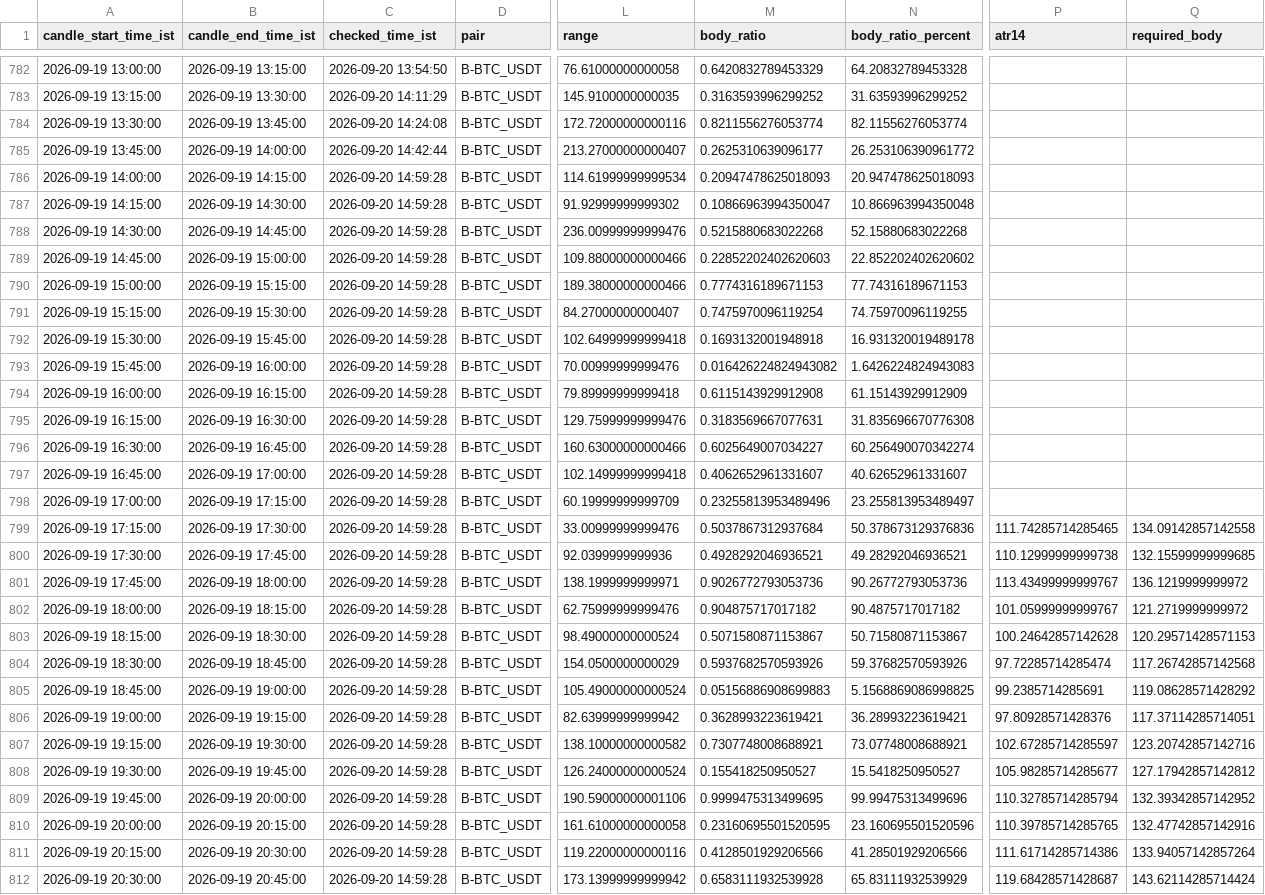
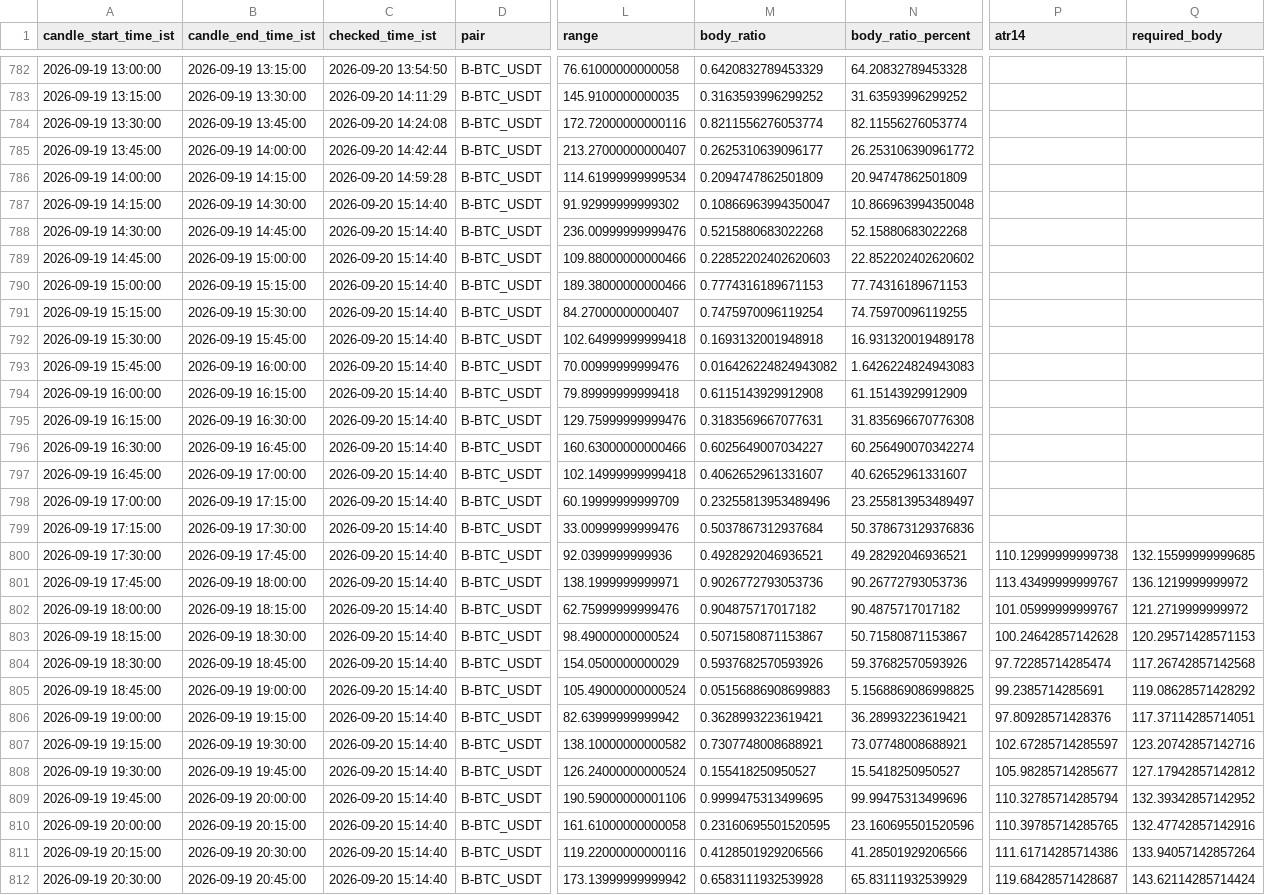
Before and after one commit to bera993258-design/coindcx-candle-alert, a CSV file: output/closed_candles_history.csv, drawn as a sheet; only a part is shown, gaps mark what is left out; the diff covers the shown part only; the diff names each change by its address in the sheet, - before the commit and + after, or states it on an @@ line.

```diff
--- a/output/closed_candles_history.csv
+++ b/output/closed_candles_history.csv
-M786 (body_ratio): 0.20947478625018093
+M786 (body_ratio): 0.2094747862501809
-N786 (body_ratio_percent): 20.947478625018093
+N786 (body_ratio_percent): 20.94747862501809
-C787:C812 (checked_time_ist): 2026-09-20 14:59:28
+C787:C812 (checked_time_ist): 2026-09-20 15:14:40
-P799 (atr14): 111.74285714285465
+P799 (atr14): (empty)
-Q799 (required_body): 134.09142857142558
+Q799 (required_body): (empty)
```
Also changed, not shown: 1 added row and 72 edited cells elsewhere in this file, output/live_result.csv, 1 other file.
